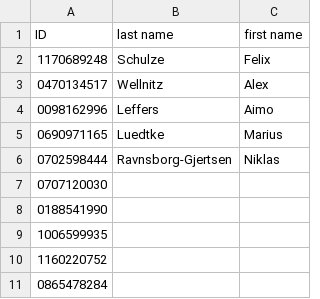
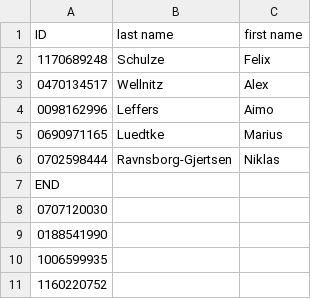
Before and after one commit to funature/OffShopScanner, a CSV file: ids/member.csv, drawn as a sheet; only a part is shown; the shorter side is filled out with more unchanged rows.

Commit message:
modify end detection

```diff
--- a/ids/member.csv
+++ b/ids/member.csv
@@ -6,2 +6,3 @@ ID,last name,first name
 0702598444,Ravnsborg-Gjertsen,Niklas
+END,,
 0707120030,,
```
